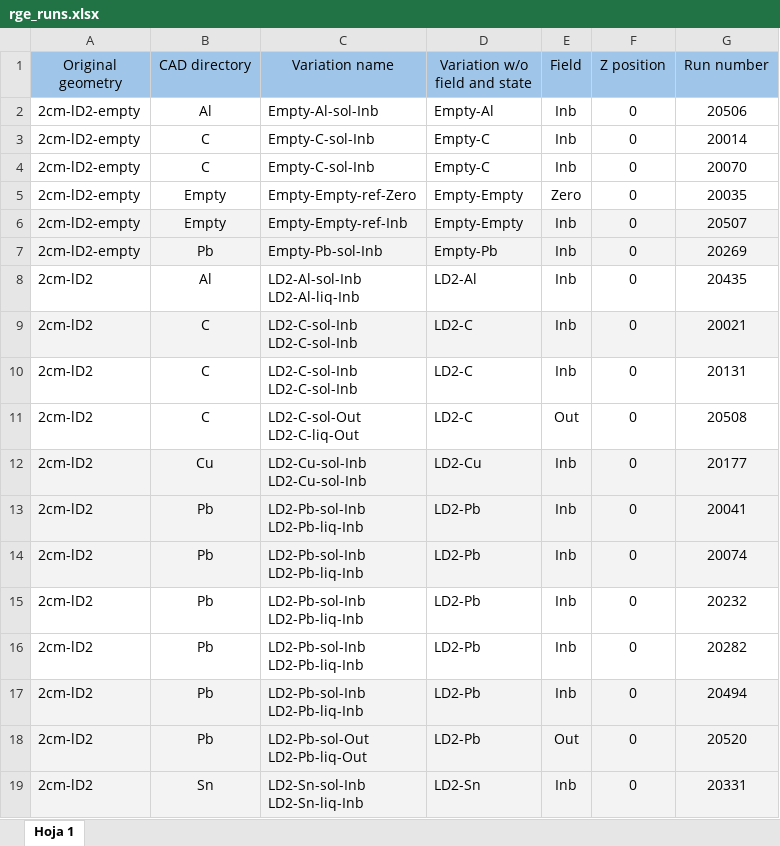
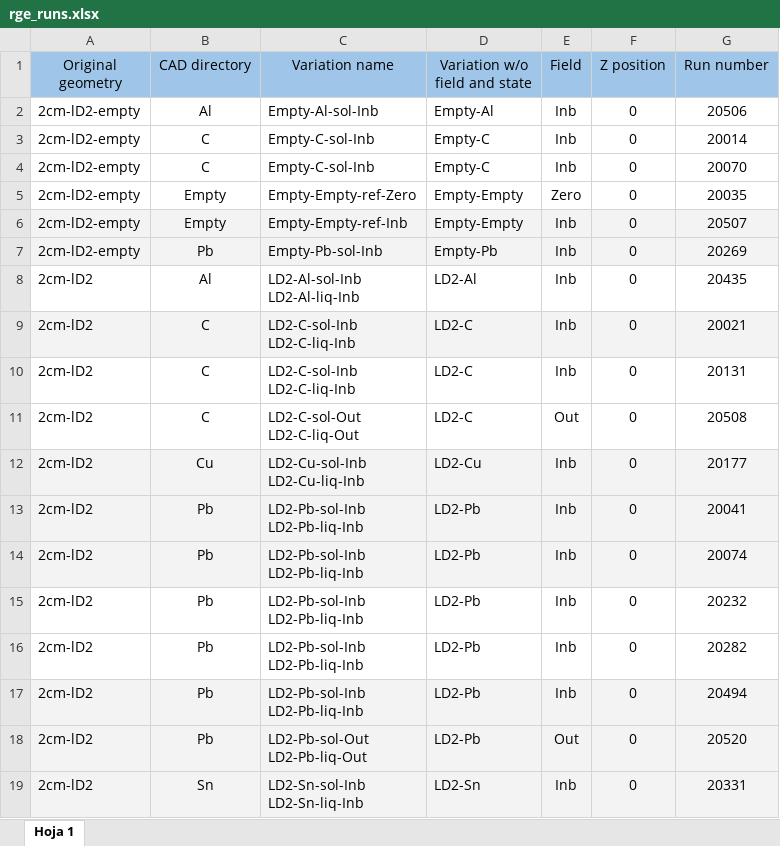
Before and after one commit to gemc/clas12Tags, an Excel workbook: geometry_source/targets/rge_runs.xlsx, sheet Hoja 1, drawn as a sheet; values as stored, in another font and other column widths than the file's, no borders; ↵ is a line break in a cell; the diff names each change by its address in the sheet, - before the commit and + after, or states it on an @@ line.

Commit message:
added targets to ci

```diff
--- a/geometry_source/targets/rge_runs.xlsx (sheet Hoja 1)
+++ b/geometry_source/targets/rge_runs.xlsx (sheet Hoja 1)
-C9:C10 (Variation name): LD2-C-sol-Inb ↵ LD2-C-sol-Inb
+C9:C10 (Variation name): LD2-C-sol-Inb ↵ LD2-C-liq-Inb
-C12 (Variation name): LD2-Cu-sol-Inb ↵ LD2-Cu-sol-Inb
+C12 (Variation name): LD2-Cu-sol-Inb ↵ LD2-Cu-liq-Inb
```
Also changed, not shown: geometry_source/targets/rgd_runs.xlsx, 4 other files.
